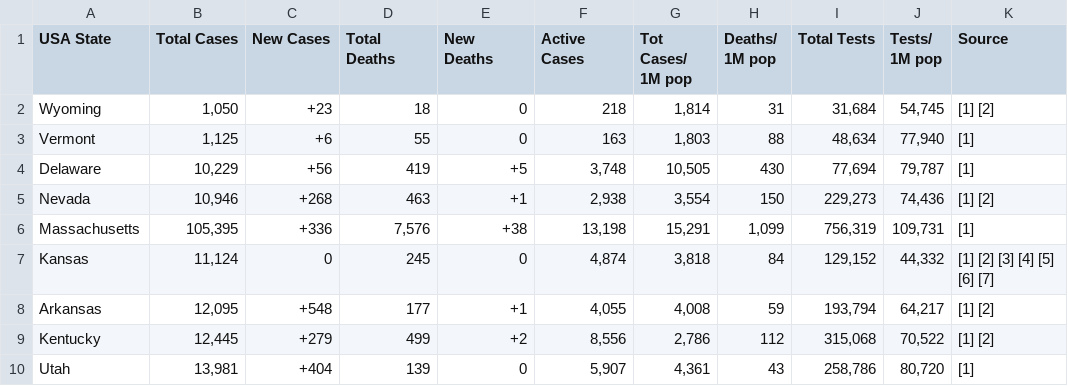
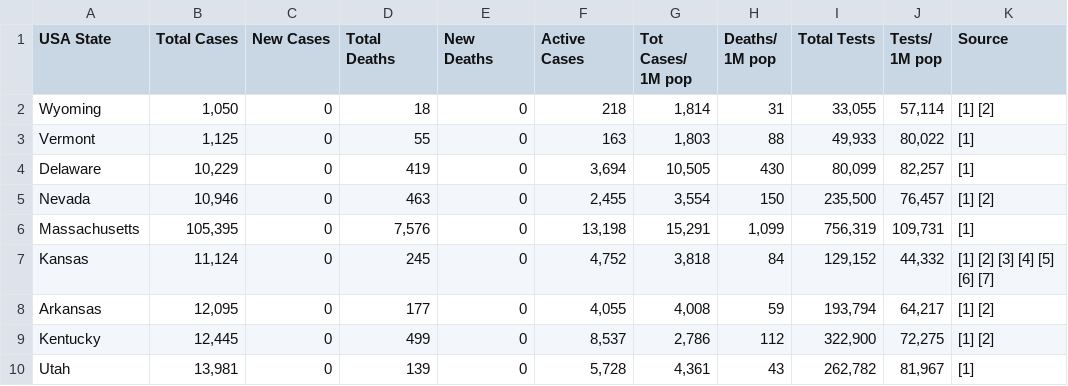
Before and after one commit to alexdmckee/corona-parser, a CSV file: casesUSAStates.csv, drawn as a sheet; only a part is shown; the diff covers the shown part only; the diff names each change by its address in the sheet, - before the commit and + after, or states it on an @@ line.

```diff
--- a/casesUSAStates.csv
+++ b/casesUSAStates.csv
-C2 (New Cases): +23
+C2 (New Cases): 0
-I2 (Total Tests): 31,684
+I2 (Total Tests): 33,055
-J2 (Tests/ 1M pop): 54,745
+J2 (Tests/ 1M pop): 57,114
-C3 (New Cases): +6
+C3 (New Cases): 0
-I3 (Total Tests): 48,634
+I3 (Total Tests): 49,933
-J3 (Tests/ 1M pop): 77,940
+J3 (Tests/ 1M pop): 80,022
-C4 (New Cases): +56
+C4 (New Cases): 0
-E4 (New Deaths): +5
+E4 (New Deaths): 0
-F4 (Active Cases): 3,748
+F4 (Active Cases): 3,694
-I4 (Total Tests): 77,694
+I4 (Total Tests): 80,099
-J4 (Tests/ 1M pop): 79,787
+J4 (Tests/ 1M pop): 82,257
-C5 (New Cases): +268
+C5 (New Cases): 0
-E5 (New Deaths): +1
+E5 (New Deaths): 0
-F5 (Active Cases): 2,938
+F5 (Active Cases): 2,455
-I5 (Total Tests): 229,273
+I5 (Total Tests): 235,500
-J5 (Tests/ 1M pop): 74,436
+J5 (Tests/ 1M pop): 76,457
-C6 (New Cases): +336
+C6 (New Cases): 0
-E6 (New Deaths): +38
+E6 (New Deaths): 0
-F7 (Active Cases): 4,874
+F7 (Active Cases): 4,752
-C8 (New Cases): +548
+C8 (New Cases): 0
-E8 (New Deaths): +1
+E8 (New Deaths): 0
-C9 (New Cases): +279
+C9 (New Cases): 0
-E9 (New Deaths): +2
+E9 (New Deaths): 0
-F9 (Active Cases): 8,556
+F9 (Active Cases): 8,537
-I9 (Total Tests): 315,068
+I9 (Total Tests): 322,900
-J9 (Tests/ 1M pop): 70,522
+J9 (Tests/ 1M pop): 72,275
-C10 (New Cases): +404
+C10 (New Cases): 0
-F10 (Active Cases): 5,907
+F10 (Active Cases): 5,728
-I10 (Total Tests): 258,786
+I10 (Total Tests): 262,782
-J10 (Tests/ 1M pop): 80,720
+J10 (Tests/ 1M pop): 81,967
```
Also changed, not shown: 129 edited cells elsewhere in this file, 2 other files.
